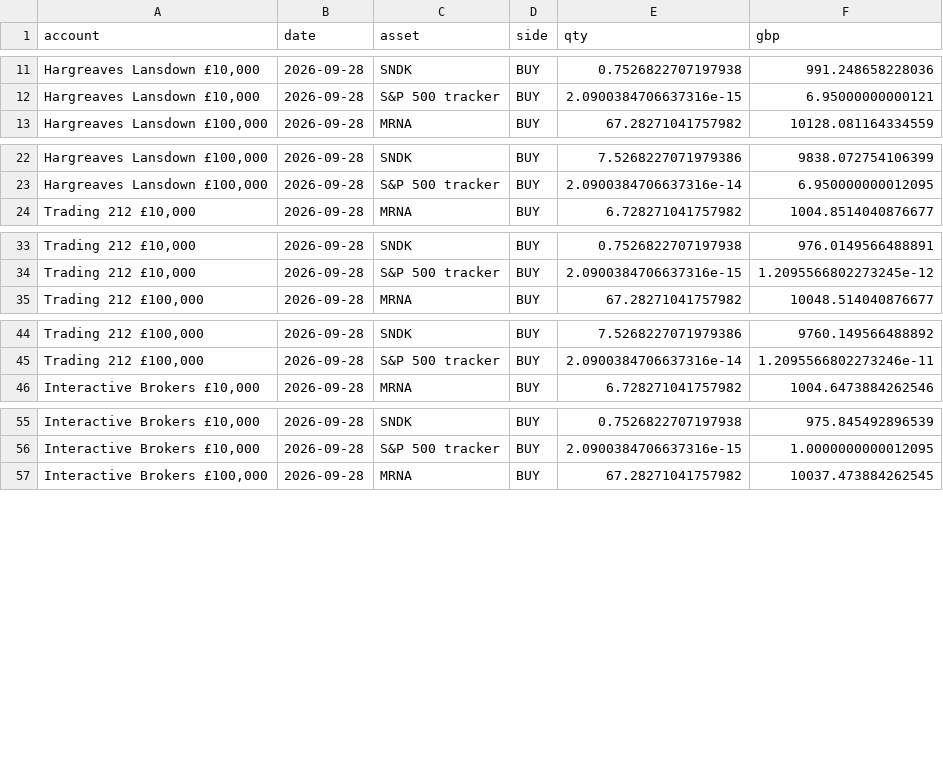
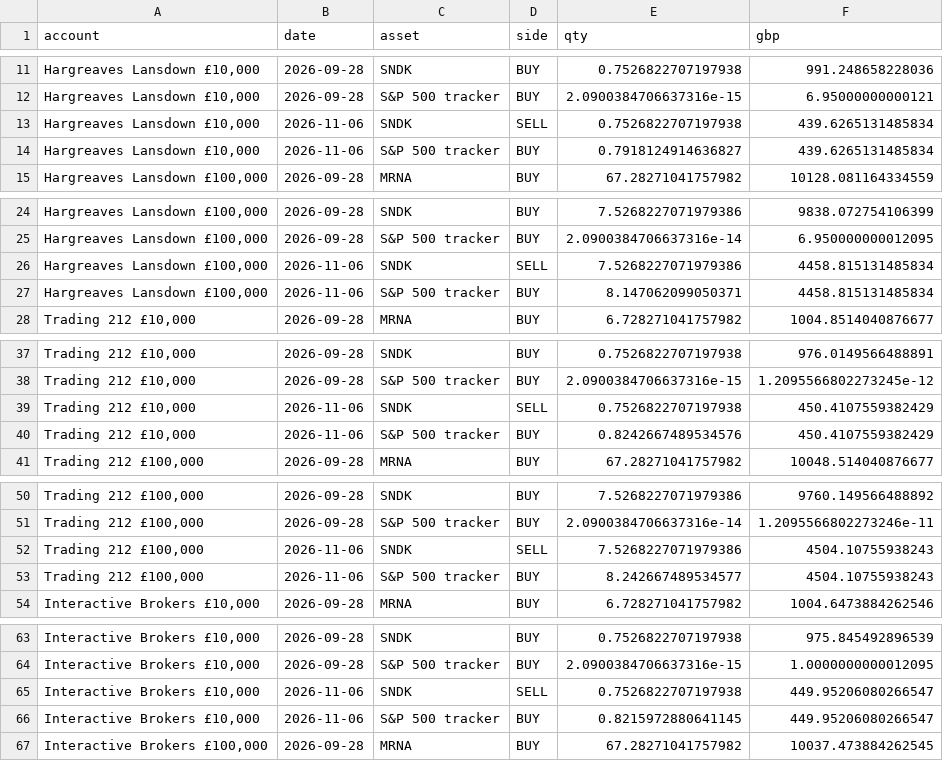
Before and after one commit to Dmax999-ops/Stock-Tracker, a CSV file: data/paper_trades.csv, drawn as a sheet; only a part is shown, gaps mark what is left out; the diff covers the shown part only; the diff names each change by its address in the sheet, - before the commit and + after, or states it on an @@ line.

```diff
--- a/data/paper_trades.csv
+++ b/data/paper_trades.csv
+row 13: Hargreaves Lansdown £10,000 | 2026-11-06 | SNDK | SELL | 0.7526822707197938 | 439.6265131485834
+row 14: Hargreaves Lansdown £10,000 | 2026-11-06 | S&P 500 tracker | BUY | 0.7918124914636827 | 439.6265131485834
+row 26: Hargreaves Lansdown £100,000 | 2026-11-06 | SNDK | SELL | 7.5268227071979386 | 4458.815131485834
+row 27: Hargreaves Lansdown £100,000 | 2026-11-06 | S&P 500 tracker | BUY | 8.147062099050371 | 4458.815131485834
+row 39: Trading 212 £10,000 | 2026-11-06 | SNDK | SELL | 0.7526822707197938 | 450.4107559382429
+row 40: Trading 212 £10,000 | 2026-11-06 | S&P 500 tracker | BUY | 0.8242667489534576 | 450.4107559382429
+row 52: Trading 212 £100,000 | 2026-11-06 | SNDK | SELL | 7.5268227071979386 | 4504.10755938243
+row 53: Trading 212 £100,000 | 2026-11-06 | S&P 500 tracker | BUY | 8.242667489534577 | 4504.10755938243
+row 65: Interactive Brokers £10,000 | 2026-11-06 | SNDK | SELL | 0.7526822707197938 | 449.95206080266547
+row 66: Interactive Brokers £10,000 | 2026-11-06 | S&P 500 tracker | BUY | 0.8215972880641145 | 449.95206080266547
```
Also changed, not shown: 2 added rows elsewhere in this file, data/gbpusd.csv, data/paper_test.csv, 5 other files.
